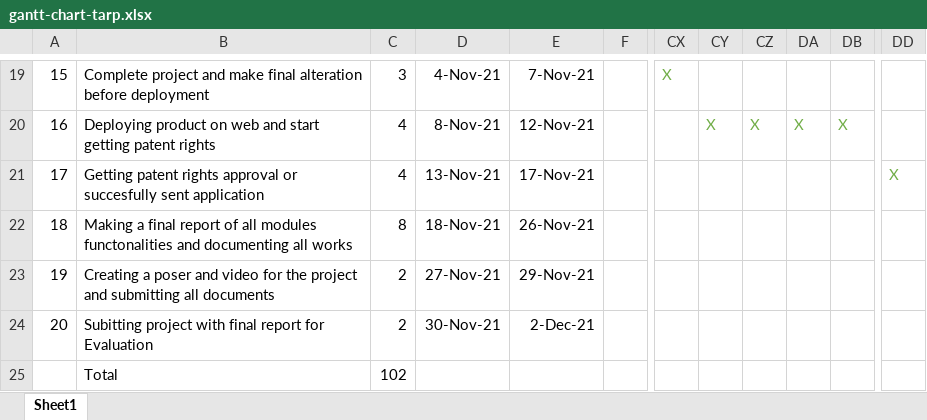
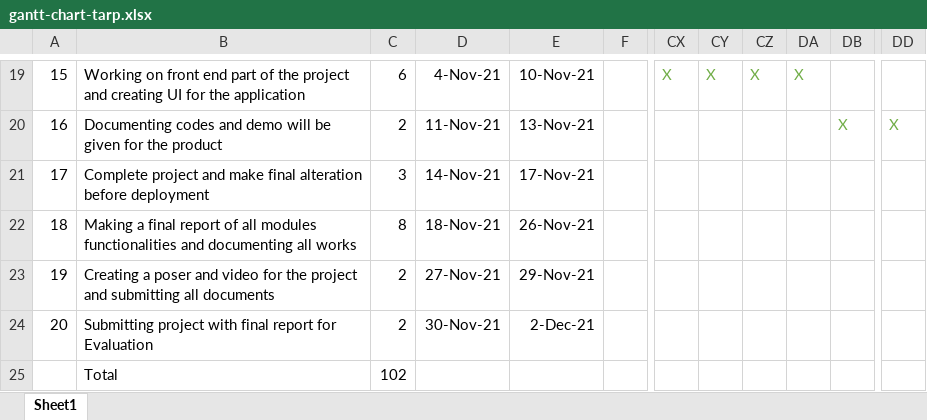
Before and after one commit to SAHARIPRASAD-2907/TARP-PROJECT, an Excel workbook: documentation/theory-assignments/gantt-chart-tarp.xlsx, sheet Sheet1, drawn as a sheet; only a part is shown, gaps mark what is left out; values as stored, in another font and other column widths than the file's, no borders; charts and pictures and conditional formats not drawn; the diff covers the shown part only; the diff names each change by its address in the sheet, - before the commit and + after, or states it on an @@ line.

```diff
--- a/documentation/theory-assignments/gantt-chart-tarp.xlsx (sheet Sheet1)
+++ b/documentation/theory-assignments/gantt-chart-tarp.xlsx (sheet Sheet1)
-B19: Complete project and make final alteration before deployment
+B19: Working on front end part of the project and creating UI for the application
-C19: 3
+C19: 6
-E19: 7-Nov-21
+E19: 10-Nov-21
-CY19: (empty)
+CY19: X
-CZ19: (empty)
+CZ19: X
-DA19: (empty)
+DA19: X
-B20: Deploying product on web and start getting patent rights
+B20: Documenting codes and demo will be given for the product
-C20: 4
+C20: 2
-D20: 8-Nov-21
+D20: 11-Nov-21
-E20: 12-Nov-21
+E20: 13-Nov-21
-CY20: X
+CY20: (empty)
-CZ20: X
+CZ20: (empty)
-DA20: X
+DA20: (empty)
-DD20: (empty)
+DD20: X
-B21: Getting patent rights approval or succesfully sent application
+B21: Complete project and make final alteration before deployment
-C21: 4
+C21: 3
-D21: 13-Nov-21
+D21: 14-Nov-21
-DD21: X
+DD21: (empty)
-B22: …all modules functonalities and documenting…
+B22: …all modules functionalities and documenting…
-B24: Subitting project with…
+B24: Submitting project with…
```
Also changed, not shown: 31 edited cells elsewhere in this sheet, charts or pictures, 3 other files.
